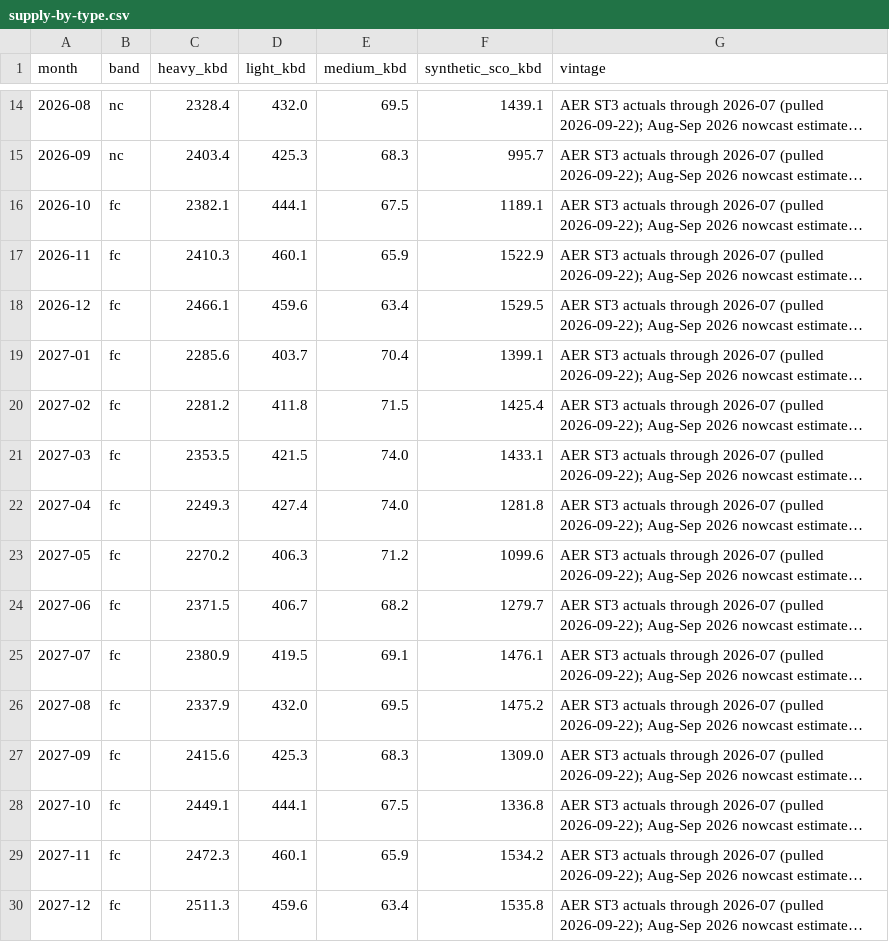
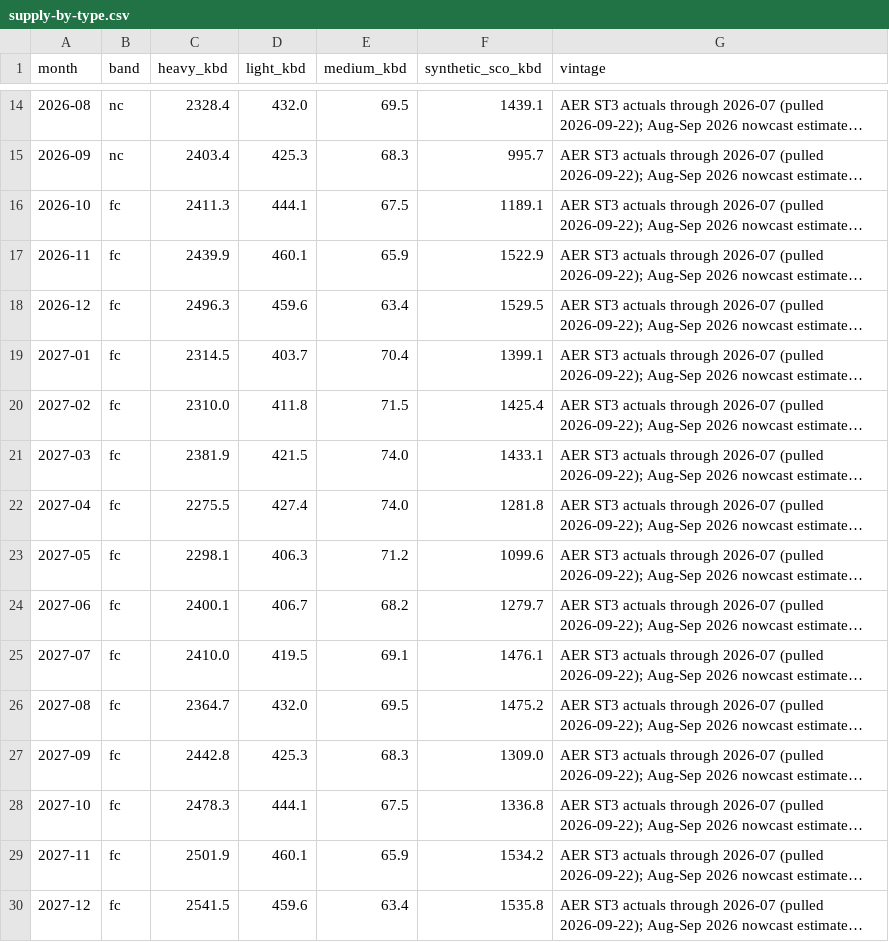
Before and after one commit to heavyreading/heavyreading-staging, a CSV file: data/charts/supply-by-type.csv, drawn as a sheet; only a part is shown, gaps mark what is left out; long unchanged cells end in …; the diff names each change by its address in the sheet, - before the commit and + after, or states it on an @@ line.

Commit message:
Heavy Reading: site update

```diff
--- a/data/charts/supply-by-type.csv
+++ b/data/charts/supply-by-type.csv
-C16 (heavy_kbd): 2382.1
+C16 (heavy_kbd): 2411.3
-C17 (heavy_kbd): 2410.3
+C17 (heavy_kbd): 2439.9
-C18 (heavy_kbd): 2466.1
+C18 (heavy_kbd): 2496.3
-C19 (heavy_kbd): 2285.6
+C19 (heavy_kbd): 2314.5
-C20 (heavy_kbd): 2281.2
+C20 (heavy_kbd): 2310.0
-C21 (heavy_kbd): 2353.5
+C21 (heavy_kbd): 2381.9
-C22 (heavy_kbd): 2249.3
+C22 (heavy_kbd): 2275.5
-C23 (heavy_kbd): 2270.2
+C23 (heavy_kbd): 2298.1
-C24 (heavy_kbd): 2371.5
+C24 (heavy_kbd): 2400.1
-C25 (heavy_kbd): 2380.9
+C25 (heavy_kbd): 2410.0
-C26 (heavy_kbd): 2337.9
+C26 (heavy_kbd): 2364.7
-C27 (heavy_kbd): 2415.6
+C27 (heavy_kbd): 2442.8
-C28 (heavy_kbd): 2449.1
+C28 (heavy_kbd): 2478.3
-C29 (heavy_kbd): 2472.3
+C29 (heavy_kbd): 2501.9
-C30 (heavy_kbd): 2511.3
+C30 (heavy_kbd): 2541.5
```
Also changed, not shown: data/wcsb_balance_monthly.csv, data/wcsb_grades_monthly.csv, 15 other files.
